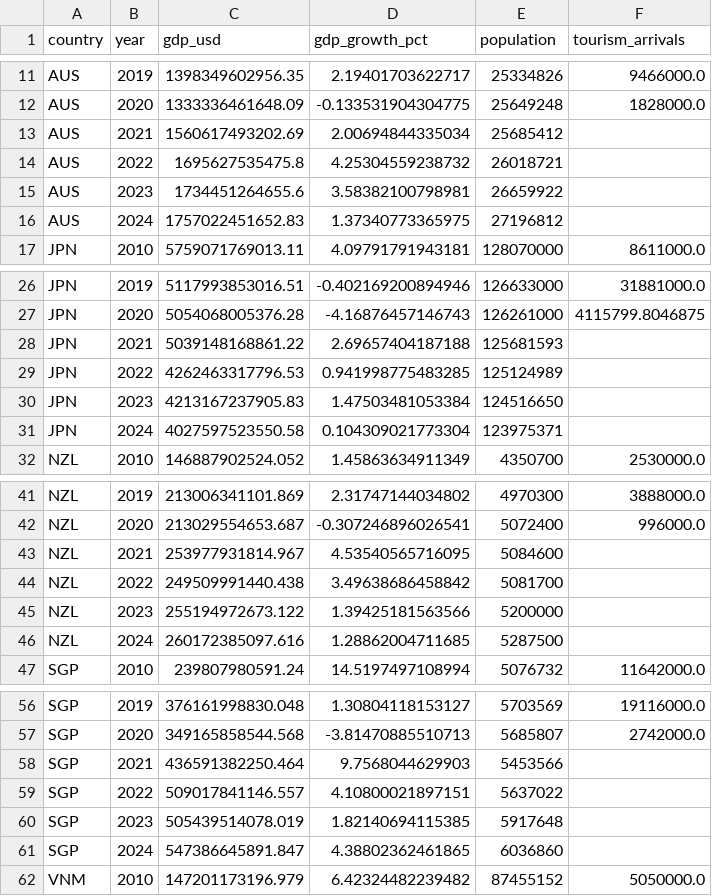
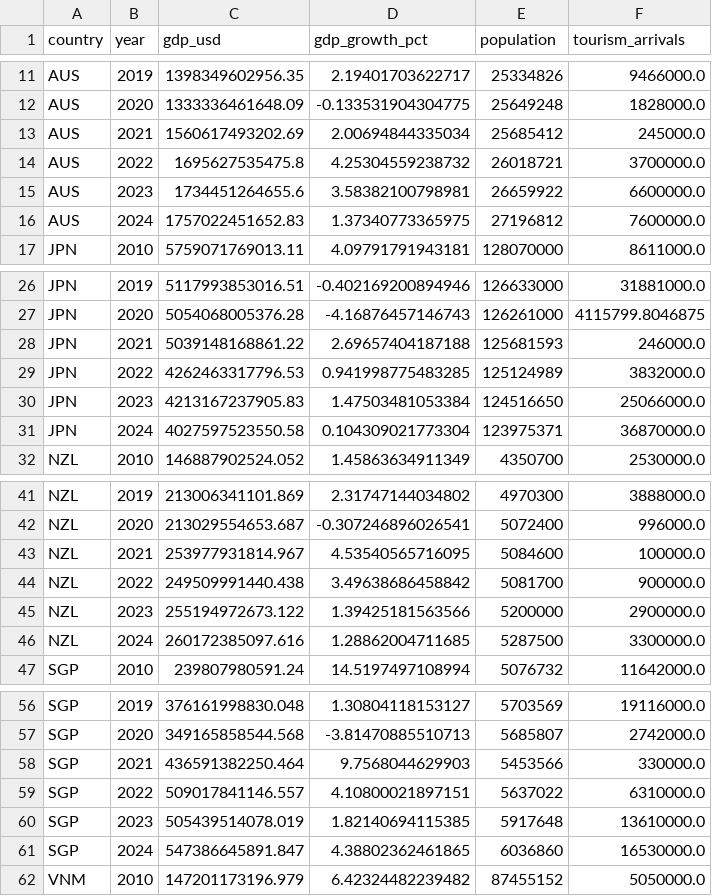
Before and after one commit to BillVu05/AeroStrategist-AI, a CSV file: data/reference/macro_indicators.csv, drawn as a sheet; only a part is shown, gaps mark what is left out; the diff covers the shown part only.

```diff
--- a/data/reference/macro_indicators.csv
+++ b/data/reference/macro_indicators.csv
@@ -12,6 +12,6 @@ AUS,2019,1398349602956.35,2.19401703622717,25334826,9466000.0
 AUS,2020,1333336461648.09,-0.133531904304775,25649248,1828000.0
-AUS,2021,1560617493202.69,2.00694844335034,25685412,
-AUS,2022,1695627535475.8,4.25304559238732,26018721,
-AUS,2023,1734451264655.6,3.58382100798981,26659922,
-AUS,2024,1757022451652.83,1.37340773365975,27196812,
+AUS,2021,1560617493202.69,2.00694844335034,25685412,245000.0
+AUS,2022,1695627535475.8,4.25304559238732,26018721,3700000.0
+AUS,2023,1734451264655.6,3.58382100798981,26659922,6600000.0
+AUS,2024,1757022451652.83,1.37340773365975,27196812,7600000.0
 JPN,2010,5759071769013.11,4.09791791943181,128070000,8611000.0
@@ -27,6 +27,6 @@ JPN,2019,5117993853016.51,-0.402169200894946,126633000,31881000.0
 JPN,2020,5054068005376.28,-4.16876457146743,126261000,4115799.8046875
-JPN,2021,5039148168861.22,2.69657404187188,125681593,
-JPN,2022,4262463317796.53,0.941998775483285,125124989,
-JPN,2023,4213167237905.83,1.47503481053384,124516650,
-JPN,2024,4027597523550.58,0.104309021773304,123975371,
+JPN,2021,5039148168861.22,2.69657404187188,125681593,246000.0
+JPN,2022,4262463317796.53,0.941998775483285,125124989,3832000.0
+JPN,2023,4213167237905.83,1.47503481053384,124516650,25066000.0
+JPN,2024,4027597523550.58,0.104309021773304,123975371,36870000.0
 NZL,2010,146887902524.052,1.45863634911349,4350700,2530000.0
@@ -42,6 +42,6 @@ NZL,2019,213006341101.869,2.31747144034802,4970300,3888000.0
 NZL,2020,213029554653.687,-0.307246896026541,5072400,996000.0
-NZL,2021,253977931814.967,4.53540565716095,5084600,
-NZL,2022,249509991440.438,3.49638686458842,5081700,
-NZL,2023,255194972673.122,1.39425181563566,5200000,
-NZL,2024,260172385097.616,1.28862004711685,5287500,
+NZL,2021,253977931814.967,4.53540565716095,5084600,100000.0
+NZL,2022,249509991440.438,3.49638686458842,5081700,900000.0
+NZL,2023,255194972673.122,1.39425181563566,5200000,2900000.0
+NZL,2024,260172385097.616,1.28862004711685,5287500,3300000.0
 SGP,2010,239807980591.24,14.5197497108994,5076732,11642000.0
@@ -57,6 +57,6 @@ SGP,2019,376161998830.048,1.30804118153127,5703569,19116000.0
 SGP,2020,349165858544.568,-3.81470885510713,5685807,2742000.0
-SGP,2021,436591382250.464,9.7568044629903,5453566,
-SGP,2022,509017841146.557,4.10800021897151,5637022,
-SGP,2023,505439514078.019,1.82140694115385,5917648,
-SGP,2024,547386645891.847,4.38802362461865,6036860,
+SGP,2021,436591382250.464,9.7568044629903,5453566,330000.0
+SGP,2022,509017841146.557,4.10800021897151,5637022,6310000.0
+SGP,2023,505439514078.019,1.82140694115385,5917648,13610000.0
+SGP,2024,547386645891.847,4.38802362461865,6036860,16530000.0
 VNM,2010,147201173196.979,6.42324482239482,87455152,5050000.0
```
Also changed, not shown: 4 edited cells elsewhere in this file, data/processed/competitors.csv, 35 other files.
